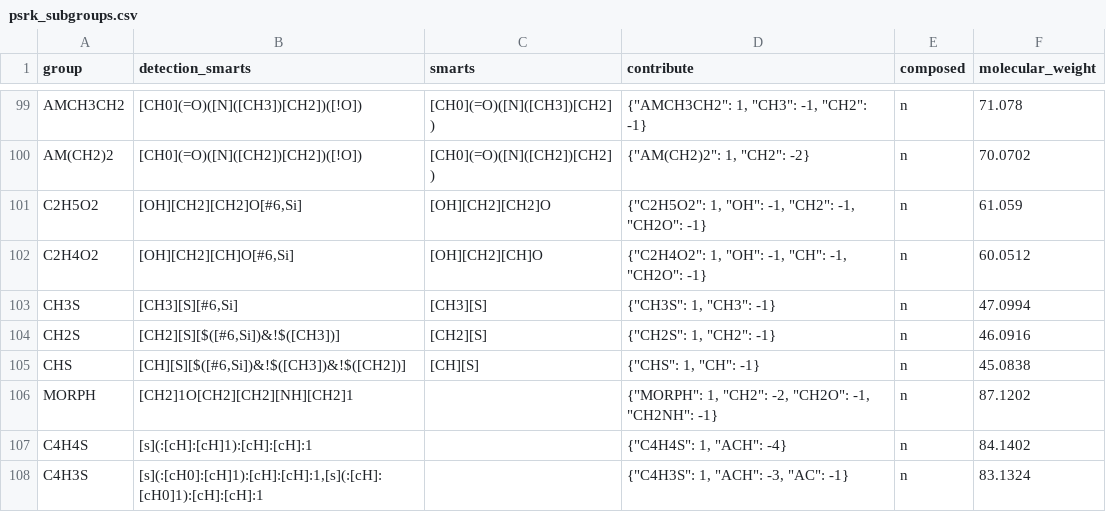
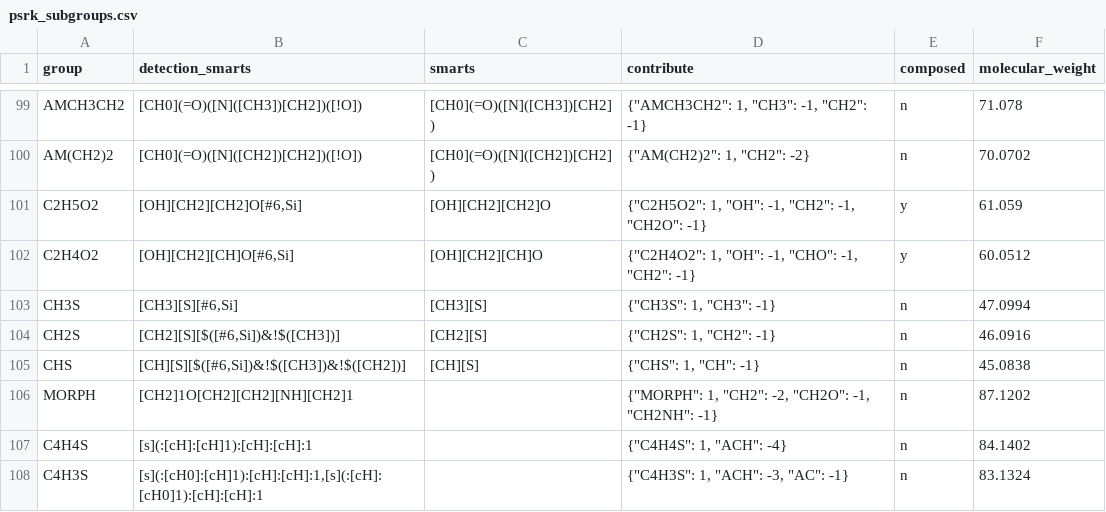
Before and after one commit to ipqa-research/ugropy, a CSV file: ugropy/groupscsv/psrk/psrk_subgroups.csv, drawn as a sheet; only a part is shown, gaps mark what is left out.

```diff
--- a/ugropy/groupscsv/psrk/psrk_subgroups.csv
+++ b/ugropy/groupscsv/psrk/psrk_subgroups.csv
@@ -100,4 +100,4 @@ AMCH3CH2|[CH0](=O)([N]([CH3])[CH2])([!O])|[CH0](=O)([N]([CH3])[CH2])|"{""AMCH3CH
 AM(CH2)2|[CH0](=O)([N]([CH2])[CH2])([!O])|[CH0](=O)([N]([CH2])[CH2])|"{""AM(CH2)2"": 1, ""CH2"": -2}"|n|70.0702
-C2H5O2|[OH][CH2][CH2]O[#6,Si]|[OH][CH2][CH2]O|"{""C2H5O2"": 1, ""OH"": -1, ""CH2"": -1, ""CH2O"": -1}"|n|61.059
-C2H4O2|[OH][CH2][CH]O[#6,Si]|[OH][CH2][CH]O|"{""C2H4O2"": 1, ""OH"": -1, ""CH"": -1, ""CH2O"": -1}"|n|60.0512
+C2H5O2|[OH][CH2][CH2]O[#6,Si]|[OH][CH2][CH2]O|"{""C2H5O2"": 1, ""OH"": -1, ""CH2"": -1, ""CH2O"": -1}"|y|61.059
+C2H4O2|[OH][CH2][CH]O[#6,Si]|[OH][CH2][CH]O|"{""C2H4O2"": 1, ""OH"": -1, ""CHO"": -1, ""CH2"": -1}"|y|60.0512
 CH3S|[CH3][S][#6,Si]|[CH3][S]|"{""CH3S"": 1, ""CH3"": -1}"|n|47.0994
```
Also changed, not shown: ugropy/groupscsv/problematic_structures.csv, ugropy/groupscsv/unifac/unifac_subgroups.csv, 57 other files.
